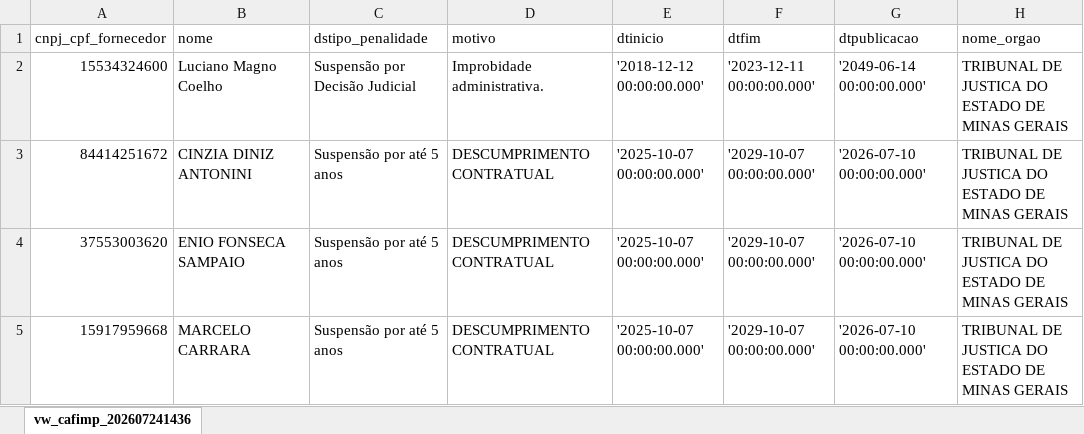
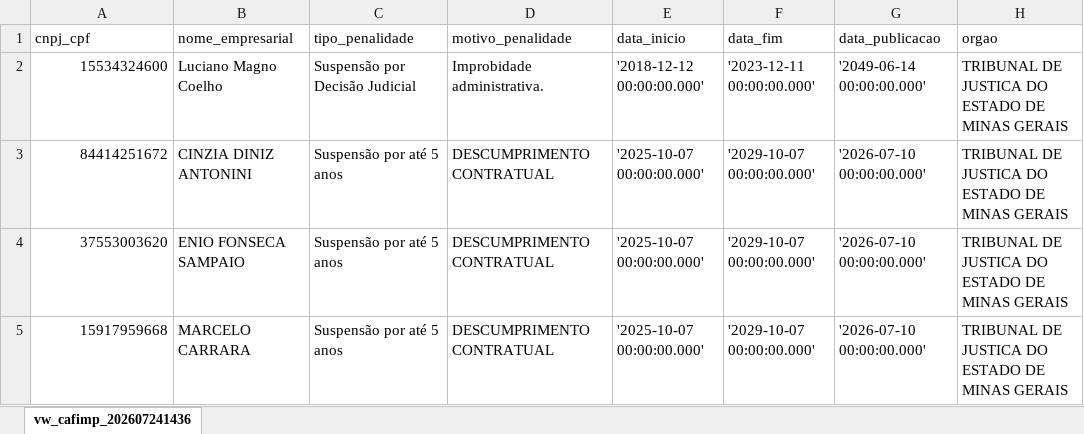
Before and after one commit to transparencia-mg/portal_cafimp, an Excel workbook: upload/cafimp.xlsx, sheet vw_cafimp_202607241436, drawn as a sheet; only a part is shown; values as stored, in another font and other column widths than the file's, no borders; removed rows and columns are numbered as before the commit, all else as after; the diff names each change by its address in the sheet, - before the commit and + after, or states it on an @@ line.

Commit message:
Add files via upload

```diff
--- a/upload/cafimp.xlsx (sheet vw_cafimp_202607241436)
+++ b/upload/cafimp.xlsx (sheet vw_cafimp_202607241436)
-row 1: cnpj_cpf_fornecedor | nome | dstipo_penalidade | motivo | dtinicio | dtfim | dtpublicacao | nome_orgao
+row 1: cnpj_cpf | nome_empresarial | tipo_penalidade | motivo_penalidade | data_inicio | data_fim | data_publicacao | orgao
```
